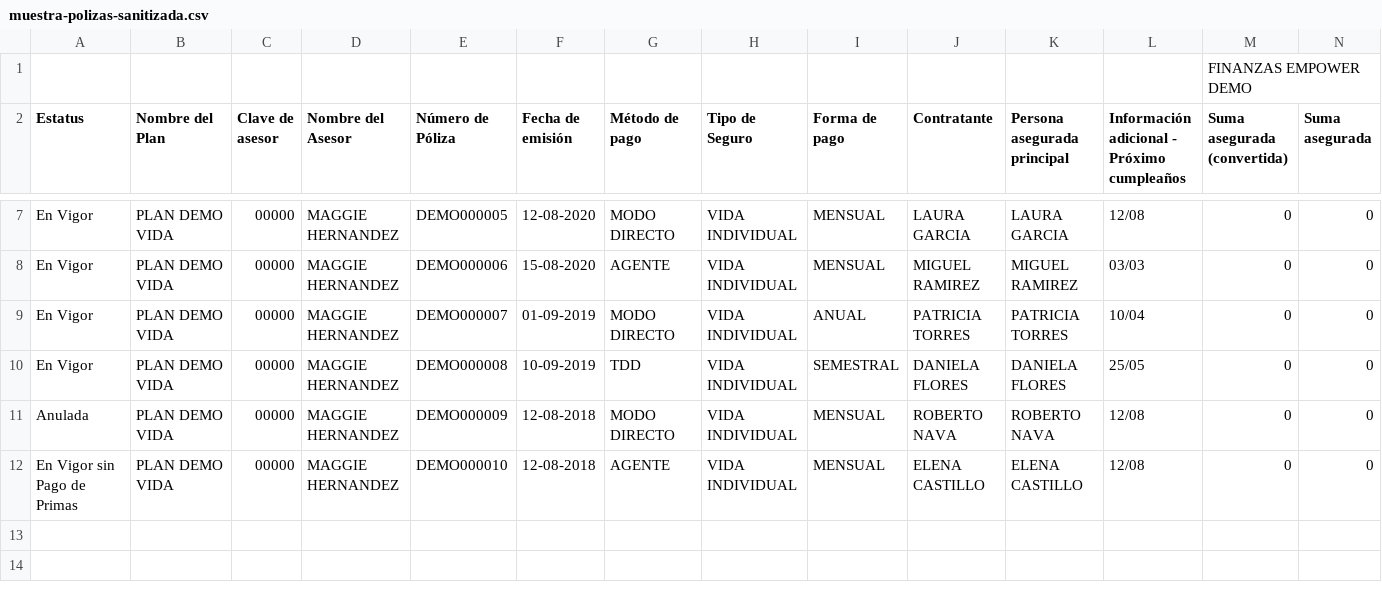
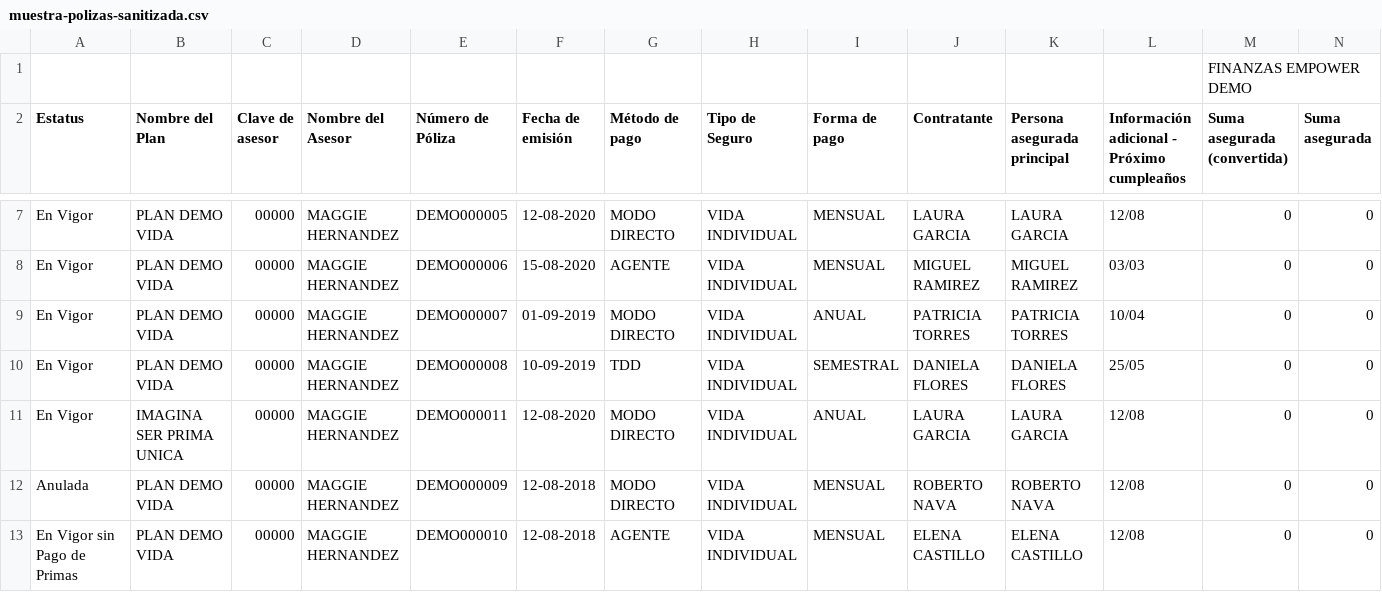
Before and after one commit to fervmtrabado-source/Finanzas-Empower, a CSV file: automatizacion-inteligente-quiero-construir-para-maggie/outputs/data/muestra-polizas-sanitizada.csv, drawn as a sheet; only a part is shown, gaps mark what is left out; rows hold the shown columns only; the diff names each change by its address in the sheet, - before the commit and + after, or states it on an @@ line.

```diff
--- a/automatizacion-inteligente-quiero-construir-para-maggie/outputs/data/muestra-polizas-sanitizada.csv
+++ b/automatizacion-inteligente-quiero-construir-para-maggie/outputs/data/muestra-polizas-sanitizada.csv
+row 11: En Vigor | IMAGINA SER PRIMA UNICA | 00000 | MAGGIE HERNANDEZ | DEMO000011 | 12-08-2020 | MODO DIRECTO | VIDA INDIVIDUAL | ANUAL | LAURA GARCIA | LAURA GARCIA | 12/08 | 0 | 0
```
Also changed, not shown: 3 other files.
